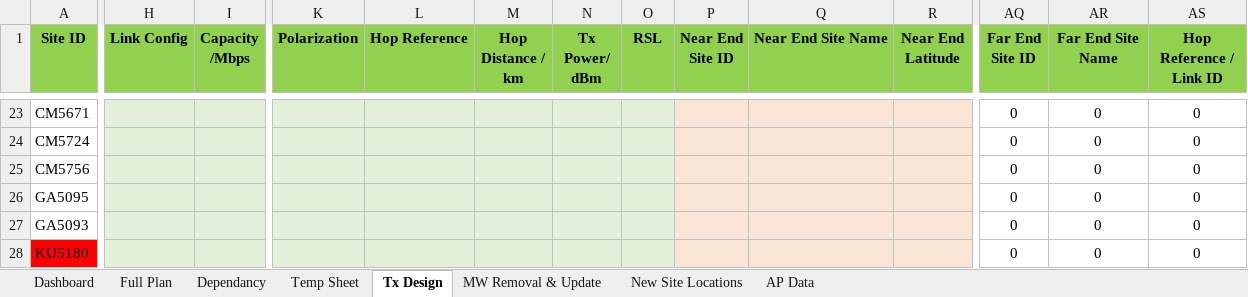
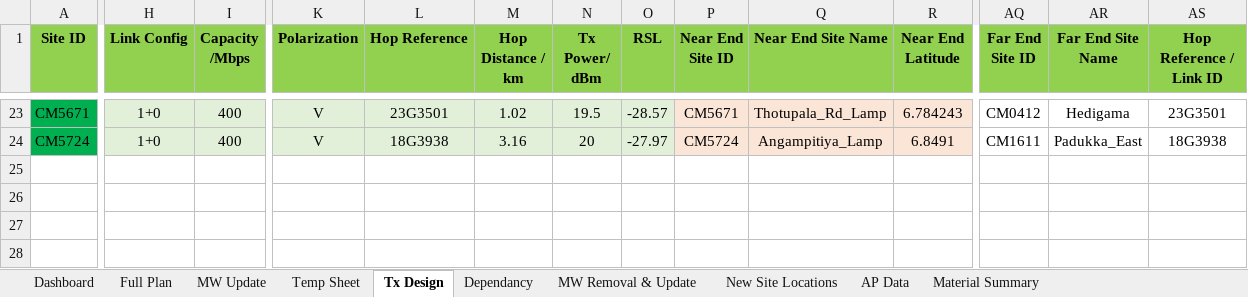
Before and after one commit to Sithuwaaa/emortia-musix, an Excel workbook: tools/project-update/Ongoing Lamp Pole Update.xlsm, sheet Tx Design, drawn as a sheet; only a part is shown, gaps mark what is left out; values as stored, in another font and other column widths than the file's, no borders; conditional formats not drawn; removed rows and columns are numbered as before the commit, all else as after; rows hold the shown columns only; the diff covers the shown part only; the diff names each change by its address in the sheet, - before the commit and + after, or states it on an @@ line.

Commit message:
Refresh both databases, and publish uploads to every device
Site Access rebuilt from the updated DNS list: 5,880 to 5,944 sites, all
64 additions Lamp sites, none removed, 10 existing rows edited. Site Data
came out byte-identical, so it is untouched. The 3 MB source workbook is
ignored rather than committed — the tools read the extracted data.json.

Both lamp-pole workbooks refreshed. Ongoing brought three statuses the
dashboard did not know, one of them quietly wrong: "Partially On Air" fell
through to the plain on-air test and counted as fully live. It has its own
bucket now, weighted below On Air, and the test runs before the general
one. Dispute and Terminated were landing in Unclassified; both are named
now, and the completion note says when terminated sites are holding the
bar below 100%. Nothing is unclassified any more.

Most lamp sites are in the operational list now, so the MOD check no
longer has to reach them through their hop far ends. It looks the plan's
own sites up directly as well, and each hit says which route found it.
Ongoing goes from 12 hubs checked to 45 sites; the two SLA hubs still
come back the same.

Uploading a workbook only ever changed the browser that did it, which is
why two machines showed different numbers off one URL. An upload is now
written back to this repository through the GitHub API, so every device
reads one copy. The token is a fine-grained one, kept in the uploading
browser and never committed; readers need nothing. The published file is
the source of truth — a local copy stands in only for the minute before
Pages rebuilds, and is dropped once the published one matches.

```diff
--- a/tools/project-update/Ongoing Lamp Pole Update.xlsm (sheet Tx Design)
+++ b/tools/project-update/Ongoing Lamp Pole Update.xlsm (sheet Tx Design)
+sheet tab: MW Update
+sheet tab: Material Summary
@@ sheet tab order changed: Dashboard | Full Plan | MW Update | Temp Sheet | Tx Design | Dependancy | MW Removal & Update | New Site Locations | AP Data | Material Summary @@
-A23:A24 fill: none
+A23:A24 fill: #00B050
-H23:H24 (Link Config): (empty)
+H23:H24 (Link Config): 1+0
-I23:I24 (Capacity /Mbps): (empty)
+I23:I24 (Capacity /Mbps): 400
-K23:K24 (Polarization): (empty)
+K23:K24 (Polarization): V
-L23 (Hop Reference): (empty)
+L23 (Hop Reference): 23G3501
-M23 (Hop Distance / km): (empty)
+M23 (Hop Distance / km): 1.02
-N23 (Tx Power/ dBm): (empty)
+N23 (Tx Power/ dBm): 19.5
-O23 (RSL): (empty)
+O23 (RSL): -28.57
-P23 (Near End Site ID): (empty)
+P23 (Near End Site ID): CM5671
-Q23 (Near End Site Name): (empty)
+Q23 (Near End Site Name): Thotupala_Rd_Lamp
-R23 (Near End Latitude): (empty)
+R23 (Near End Latitude): 6.784243
-AQ23 (Far End Site ID): 0
+AQ23 (Far End Site ID): CM0412
-AR23 (Far End Site Name): 0
+AR23 (Far End Site Name): Hedigama
-AS23 (Hop Reference / Link ID): 0
+AS23 (Hop Reference / Link ID): 23G3501
-L24 (Hop Reference): (empty)
+L24 (Hop Reference): 18G3938
-M24 (Hop Distance / km): (empty)
+M24 (Hop Distance / km): 3.16
-N24 (Tx Power/ dBm): (empty)
+N24 (Tx Power/ dBm): 20
-O24 (RSL): (empty)
+O24 (RSL): -27.97
-P24 (Near End Site ID): (empty)
+P24 (Near End Site ID): CM5724
-Q24 (Near End Site Name): (empty)
+Q24 (Near End Site Name): Angampitiya_Lamp
-R24 (Near End Latitude): (empty)
+R24 (Near End Latitude): 6.8491
-AQ24 (Far End Site ID): 0
+AQ24 (Far End Site ID): CM1611
-AR24 (Far End Site Name): 0
+AR24 (Far End Site Name): Padukka_East
-AS24 (Hop Reference / Link ID): 0
+AS24 (Hop Reference / Link ID): 18G3938
@@ row 25 hidden: CM5756 |  |  |  |  |  |  |  |  |  |  | 0 | 0 | 0 @@
@@ row 26 hidden: GA5095 |  |  |  |  |  |  |  |  |  |  | 0 | 0 | 0 @@
@@ row 27 hidden: GA5093 |  |  |  |  |  |  |  |  |  |  | 0 | 0 | 0 @@
-row 28: KU5180 |  |  |  |  |  |  |  |  |  |  | 0 | 0 | 0
```
Also changed, not shown: 1 added row, 3 removed rows, 24 hidden or unhidden rows and 46 edited cells elsewhere in this sheet, sheet Full Plan, sheet Dependancy, sheet MW Removal & Update, sheet Dashboard, sheet Temp Sheet, sheet AP Data, 1 more sheet, formulas that keep their value, hidden cells, charts or pictures, tools/project-update/Master Lamp Pole Update.xlsm, 4 other files.
